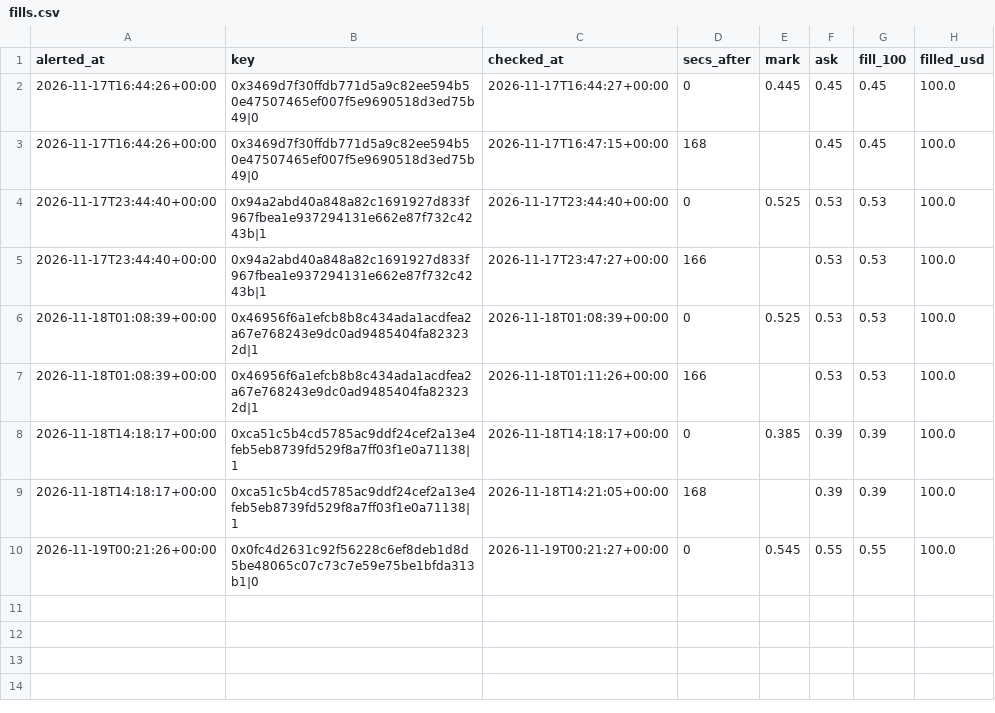
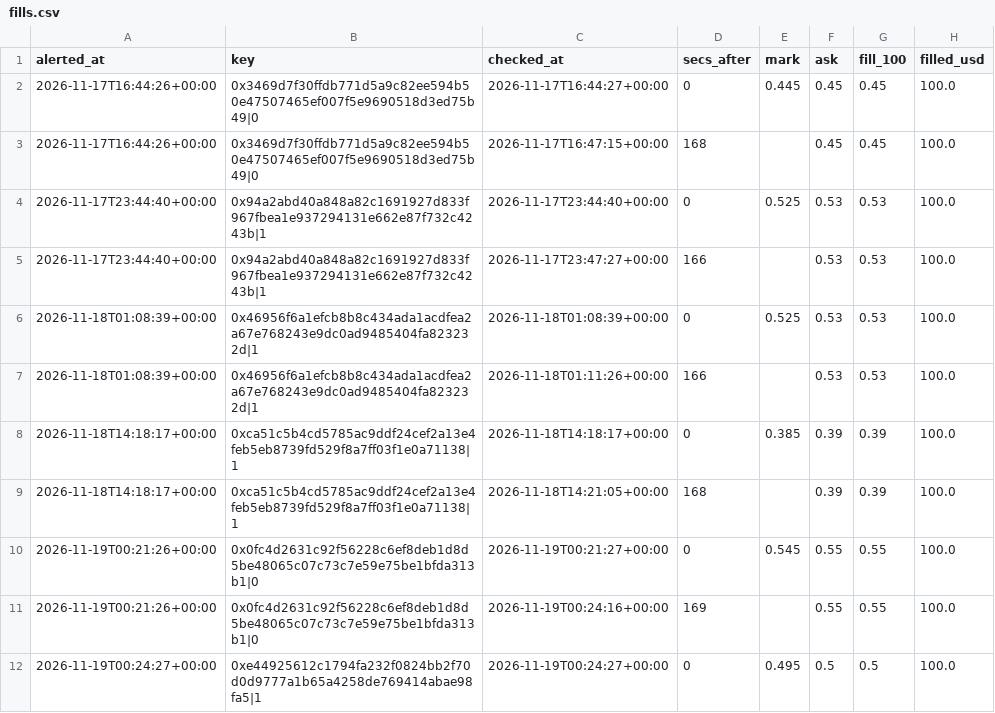
Before and after one commit to hunterscottsmith2-ctrl/polytail, a CSV file: fills.csv, drawn as a sheet.

```diff
--- a/fills.csv
+++ b/fills.csv
@@ -10 +10,3 @@ alerted_at,key,checked_at,secs_after,mark,ask,fill_100,filled_usd
 2026-11-19T00:21:26+00:00,0x0fc4d2631c92f56228c6ef8deb1d8d5be48065c07c73c7e59e75be1bfda313b1|0,2026-11-19T00:21:27+00:00,0,0.545,0.55,0.55,100.0
+2026-11-19T00:21:26+00:00,0x0fc4d2631c92f56228c6ef8deb1d8d5be48065c07c73c7e59e75be1bfda313b1|0,2026-11-19T00:24:16+00:00,169,,0.55,0.55,100.0
+2026-11-19T00:24:27+00:00,0xe44925612c1794fa232f0824bb2f70d0d9777a1b65a4258de769414abae98fa5|1,2026-11-19T00:24:27+00:00,0,0.495,0.5,0.5,100.0
```
Also changed, not shown: fills_early.csv, fills_sports.csv, 5 other files.
